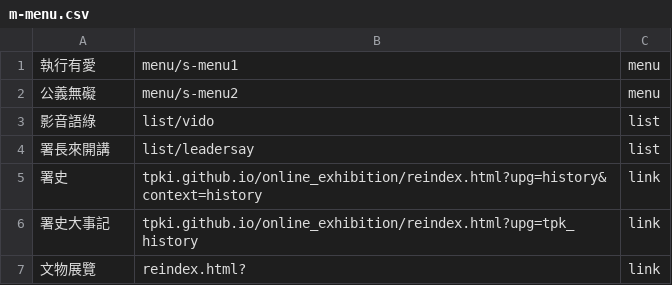
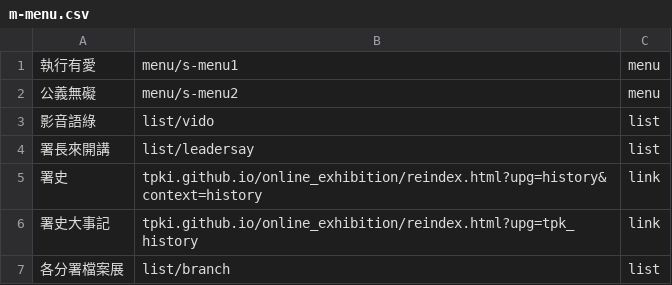
Before and after one commit to tpki/online_exhibition, a CSV file: data/m-menu.csv, drawn as a sheet.

```diff
--- a/data/m-menu.csv
+++ b/data/m-menu.csv
@@ -6,2 +6,2 @@
 署史大事記,tpki.github.io/online_exhibition/reindex.html?upg=tpk_history,link
-文物展覽,reindex.html?,link
+各分署檔案展,list/branch,list
```
Also changed, not shown: data/video.csv, 3 other files.
